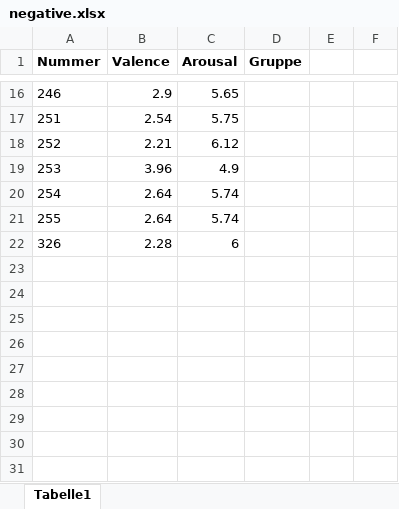
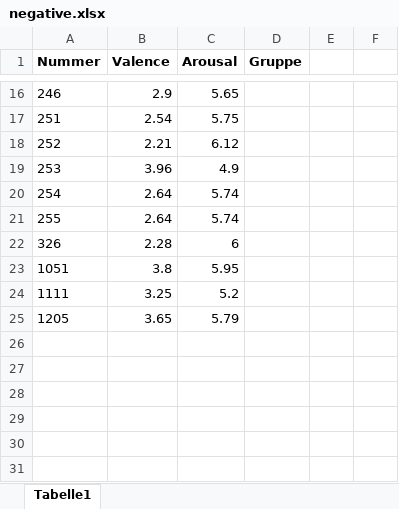
Before and after one commit to ChScheffel/CAD, an Excel workbook: 01_Paradigms/ER-ED/ER_ED/Stimuli/negative.xlsx, sheet Tabelle1, drawn as a sheet; only a part is shown, gaps mark what is left out; values as stored, in another font and other column widths than the file's, no borders; the diff names each change by its address in the sheet, - before the commit and + after, or states it on an @@ line.

Commit message:
added stimuli

```diff
--- a/01_Paradigms/ER-ED/ER_ED/Stimuli/negative.xlsx (sheet Tabelle1)
+++ b/01_Paradigms/ER-ED/ER_ED/Stimuli/negative.xlsx (sheet Tabelle1)
-row 23: (empty)
+row 23: 1051 | 3.8 | 5.95
-row 24: (empty)
+row 24: 1111 | 3.25 | 5.2
-row 25: (empty)
+row 25: 1205 | 3.65 | 5.79
```
Also changed, not shown: 3 other files.
